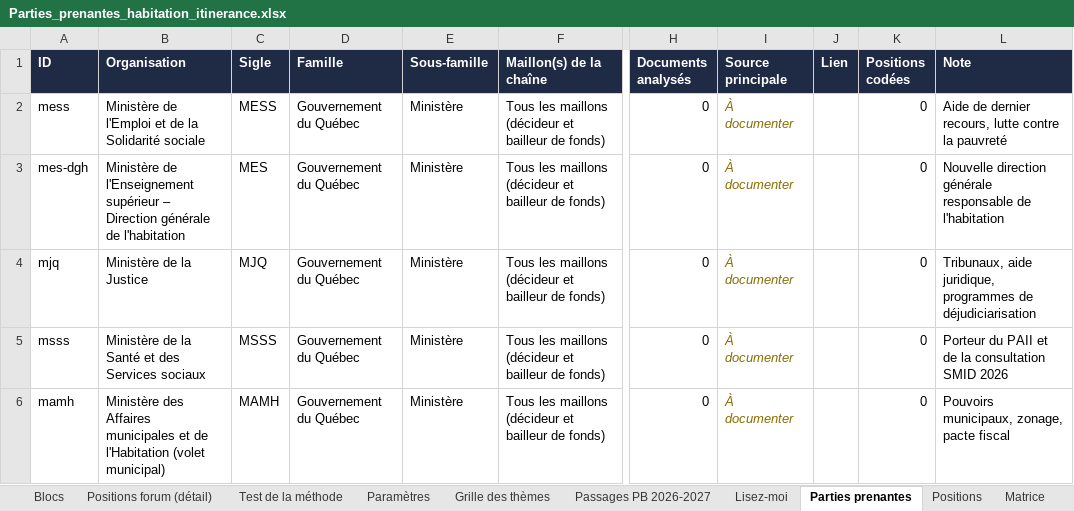
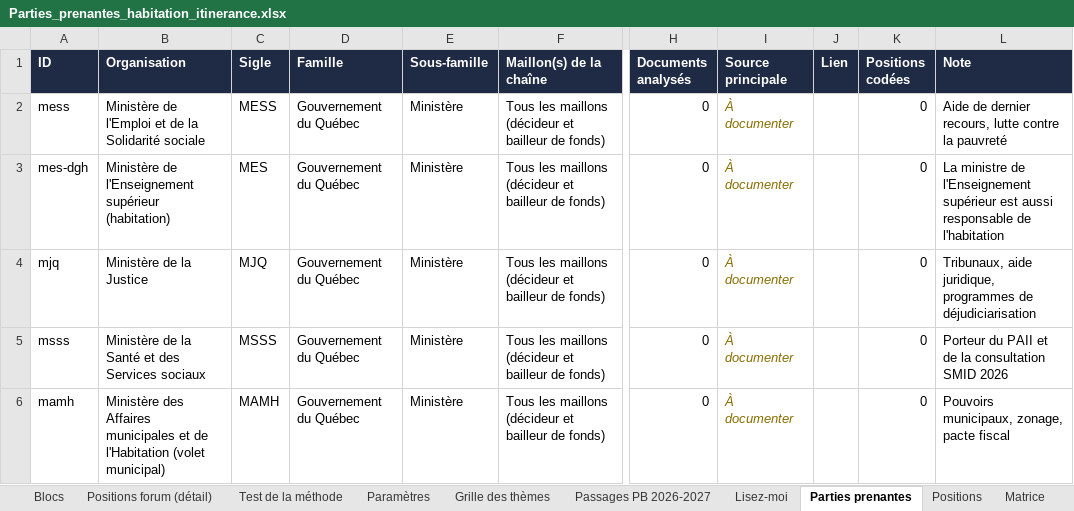
Before and after one commit to Syl77qc/habitation_itinerance, an Excel workbook: Parties_prenantes_habitation_itinerance.xlsx, sheet Parties prenantes, drawn as a sheet; only a part is shown, gaps mark what is left out; values as stored, in another font and other column widths than the file's, no borders; charts and pictures not drawn; the diff names each change by its address in the sheet, - before the commit and + after, or states it on an @@ line.

```diff
--- a/Parties_prenantes_habitation_itinerance.xlsx (sheet Parties prenantes)
+++ b/Parties_prenantes_habitation_itinerance.xlsx (sheet Parties prenantes)
-B3 (Organisation): …l'Enseignement supérieur – Direction générale de l'habitation
+B3 (Organisation): …l'Enseignement supérieur (habitation)
-L3 (Note): Nouvelle direction générale responsable de…
+L3 (Note): La ministre de l'Enseignement supérieur est aussi responsable de…
```
Also changed, not shown: 1 other file.
